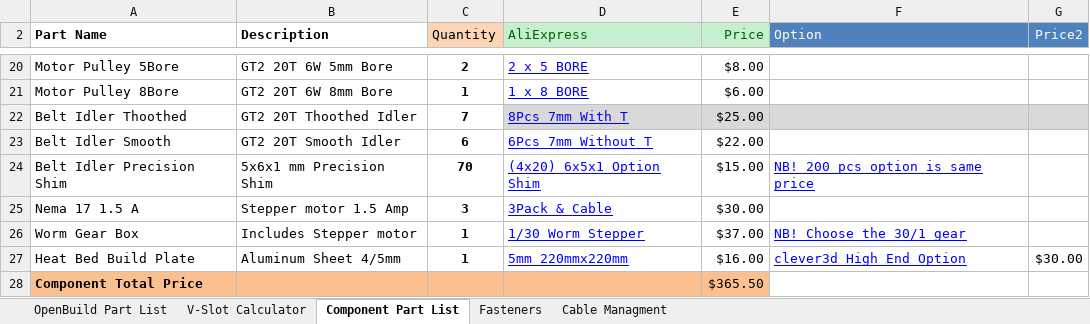
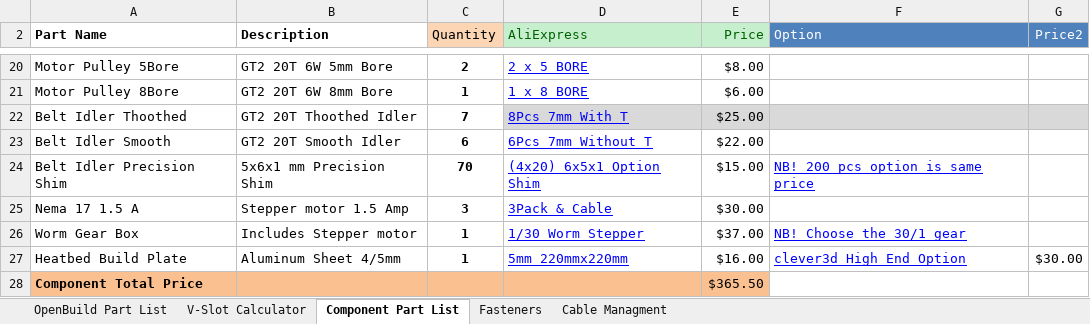
Before and after one commit to RoyBerntsenDesign/V-Baby-CoreXY, an Excel workbook: Document Library/Bill Of Materials/V-Baby BOM.xlsx, sheet Component Part List, drawn as a sheet; only a part is shown, gaps mark what is left out; values as stored, in another font and other column widths than the file's, no borders; table styles not drawn; the diff names each change by its address in the sheet, - before the commit and + after, or states it on an @@ line.

```diff
--- a/Document Library/Bill Of Materials/V-Baby BOM.xlsx (sheet Component Part List)
+++ b/Document Library/Bill Of Materials/V-Baby BOM.xlsx (sheet Component Part List)
-A27 (Part Name): Heat Bed Build Plate
+A27 (Part Name): Heatbed Build Plate
```
Also changed, not shown: 1 other file.
